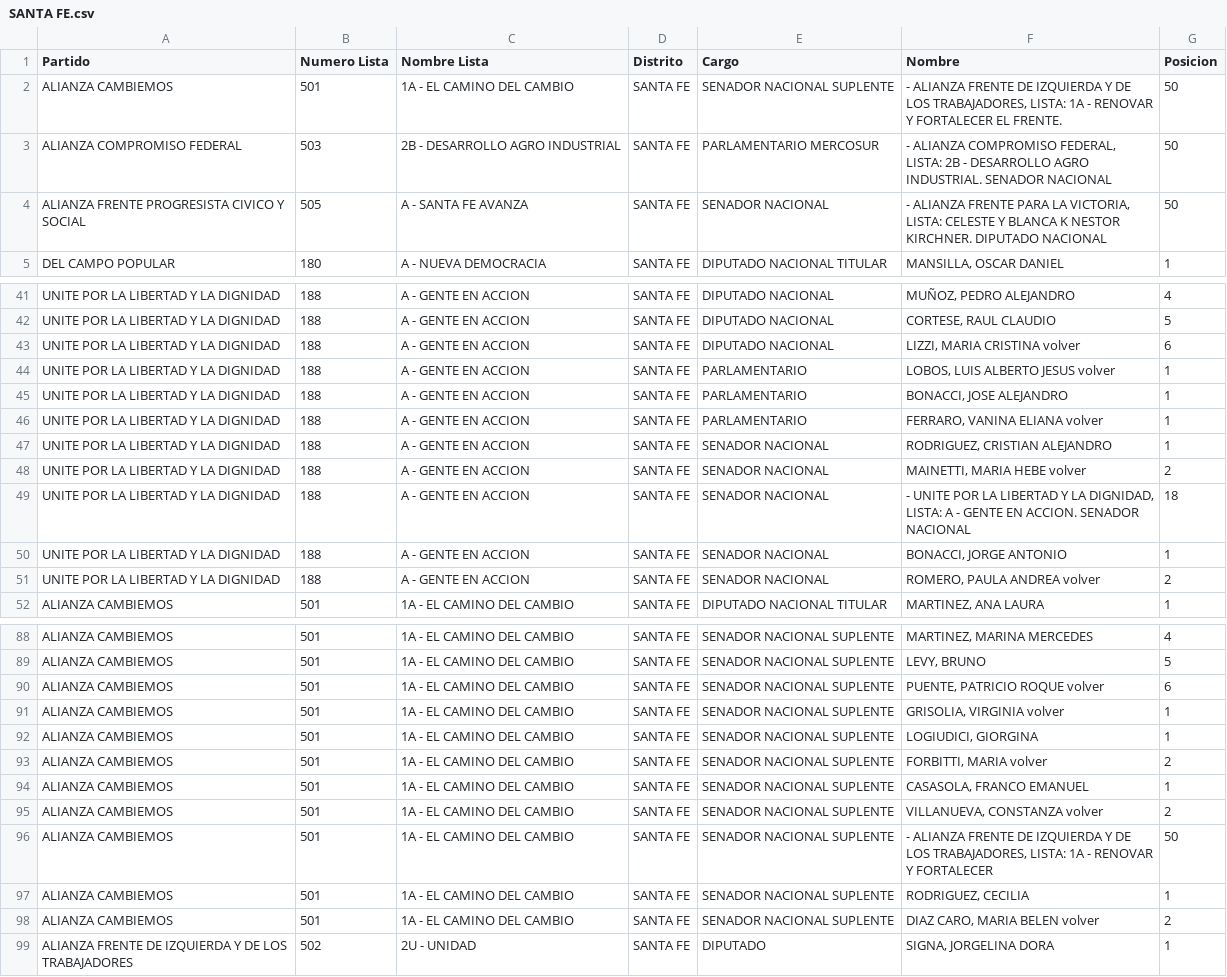
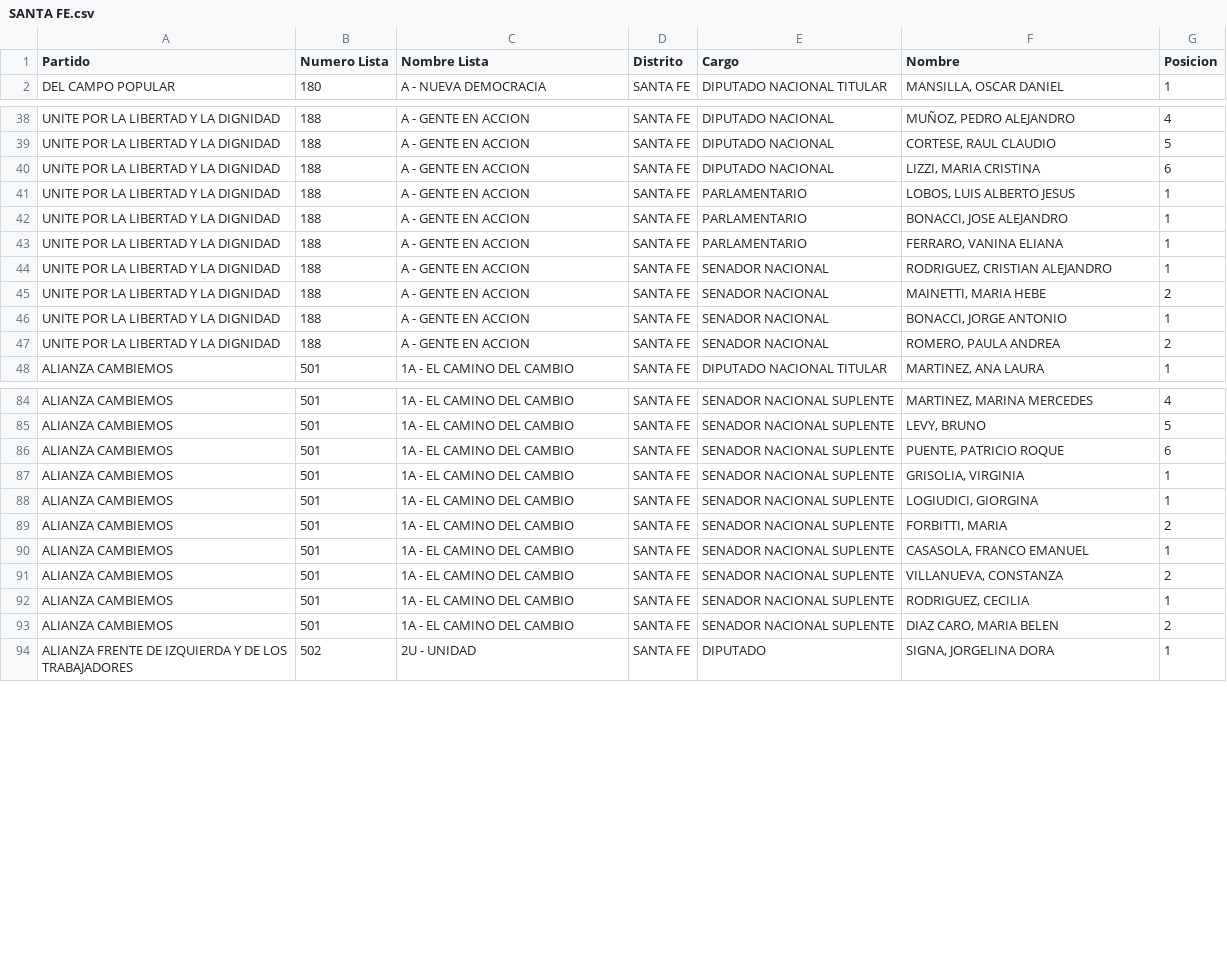
Before and after one commit to YoQuieroSaber/dinescrap, a CSV file: salida/SANTA FE.csv, drawn as a sheet; only a part is shown, gaps mark what is left out; the diff covers the shown part only.

Commit message:
Correcciones a nombres y lineas demás

```diff
--- a/salida/SANTA FE.csv
+++ b/salida/SANTA FE.csv
@@ -1,5 +1,2 @@
 "Partido","Numero Lista","Nombre Lista","Distrito","Cargo","Nombre","Posicion"
-"ALIANZA CAMBIEMOS","501","1A - EL CAMINO DEL CAMBIO","SANTA FE","SENADOR NACIONAL SUPLENTE","- ALIANZA FRENTE DE IZQUIERDA Y DE LOS TRABAJADORES, LISTA: 1A - RENOVAR Y FORTALECER EL FRENTE.","50"
-"ALIANZA COMPROMISO FEDERAL","503","2B - DESARROLLO AGRO INDUSTRIAL","SANTA FE","PARLAMENTARIO MERCOSUR","- ALIANZA COMPROMISO FEDERAL, LISTA: 2B - DESARROLLO AGRO INDUSTRIAL. SENADOR NACIONAL","50"
-"ALIANZA FRENTE PROGRESISTA CIVICO Y SOCIAL","505","A - SANTA FE AVANZA","SANTA FE","SENADOR NACIONAL","- ALIANZA FRENTE PARA LA VICTORIA, LISTA: CELESTE Y BLANCA K NESTOR KIRCHNER. DIPUTADO NACIONAL","50"
 "DEL CAMPO POPULAR","180","A - NUEVA DEMOCRACIA","SANTA FE","DIPUTADO NACIONAL TITULAR","MANSILLA, OSCAR DANIEL","1"
@@ -42,11 +39,10 @@
 "UNITE POR LA LIBERTAD Y LA DIGNIDAD","188","A - GENTE EN ACCION","SANTA FE","DIPUTADO NACIONAL","CORTESE, RAUL CLAUDIO","5"
-"UNITE POR LA LIBERTAD Y LA DIGNIDAD","188","A - GENTE EN ACCION","SANTA FE","DIPUTADO NACIONAL","LIZZI, MARIA CRISTINA  volver","6"
-"UNITE POR LA LIBERTAD Y LA DIGNIDAD","188","A - GENTE EN ACCION","SANTA FE","PARLAMENTARIO","LOBOS, LUIS ALBERTO JESUS volver","1"
+"UNITE POR LA LIBERTAD Y LA DIGNIDAD","188","A - GENTE EN ACCION","SANTA FE","DIPUTADO NACIONAL","LIZZI, MARIA CRISTINA","6"
+"UNITE POR LA LIBERTAD Y LA DIGNIDAD","188","A - GENTE EN ACCION","SANTA FE","PARLAMENTARIO","LOBOS, LUIS ALBERTO JESUS","1"
 "UNITE POR LA LIBERTAD Y LA DIGNIDAD","188","A - GENTE EN ACCION","SANTA FE","PARLAMENTARIO","BONACCI, JOSE ALEJANDRO","1"
-"UNITE POR LA LIBERTAD Y LA DIGNIDAD","188","A - GENTE EN ACCION","SANTA FE","PARLAMENTARIO","FERRARO, VANINA ELIANA volver","1"
+"UNITE POR LA LIBERTAD Y LA DIGNIDAD","188","A - GENTE EN ACCION","SANTA FE","PARLAMENTARIO","FERRARO, VANINA ELIANA","1"
 "UNITE POR LA LIBERTAD Y LA DIGNIDAD","188","A - GENTE EN ACCION","SANTA FE","SENADOR NACIONAL","RODRIGUEZ, CRISTIAN ALEJANDRO","1"
-"UNITE POR LA LIBERTAD Y LA DIGNIDAD","188","A - GENTE EN ACCION","SANTA FE","SENADOR NACIONAL","MAINETTI, MARIA HEBE      volver","2"
-"UNITE POR LA LIBERTAD Y LA DIGNIDAD","188","A - GENTE EN ACCION","SANTA FE","SENADOR NACIONAL","- UNITE POR LA LIBERTAD Y LA DIGNIDAD, LISTA: A - GENTE EN ACCION. SENADOR NACIONAL","18"
+"UNITE POR LA LIBERTAD Y LA DIGNIDAD","188","A - GENTE EN ACCION","SANTA FE","SENADOR NACIONAL","MAINETTI, MARIA HEBE","2"
 "UNITE POR LA LIBERTAD Y LA DIGNIDAD","188","A - GENTE EN ACCION","SANTA FE","SENADOR NACIONAL","BONACCI, JORGE ANTONIO","1"
-"UNITE POR LA LIBERTAD Y LA DIGNIDAD","188","A - GENTE EN ACCION","SANTA FE","SENADOR NACIONAL","ROMERO, PAULA ANDREA      volver","2"
+"UNITE POR LA LIBERTAD Y LA DIGNIDAD","188","A - GENTE EN ACCION","SANTA FE","SENADOR NACIONAL","ROMERO, PAULA ANDREA","2"
 "ALIANZA CAMBIEMOS","501","1A - EL CAMINO DEL CAMBIO","SANTA FE","DIPUTADO NACIONAL TITULAR","MARTINEZ, ANA LAURA","1"
@@ -89,11 +85,10 @@
 "ALIANZA CAMBIEMOS","501","1A - EL CAMINO DEL CAMBIO","SANTA FE","SENADOR NACIONAL SUPLENTE","LEVY, BRUNO","5"
-"ALIANZA CAMBIEMOS","501","1A - EL CAMINO DEL CAMBIO","SANTA FE","SENADOR NACIONAL SUPLENTE","PUENTE, PATRICIO ROQUE volver","6"
-"ALIANZA CAMBIEMOS","501","1A - EL CAMINO DEL CAMBIO","SANTA FE","SENADOR NACIONAL SUPLENTE","GRISOLIA, VIRGINIA volver","1"
+"ALIANZA CAMBIEMOS","501","1A - EL CAMINO DEL CAMBIO","SANTA FE","SENADOR NACIONAL SUPLENTE","PUENTE, PATRICIO ROQUE","6"
+"ALIANZA CAMBIEMOS","501","1A - EL CAMINO DEL CAMBIO","SANTA FE","SENADOR NACIONAL SUPLENTE","GRISOLIA, VIRGINIA","1"
 "ALIANZA CAMBIEMOS","501","1A - EL CAMINO DEL CAMBIO","SANTA FE","SENADOR NACIONAL SUPLENTE","LOGIUDICI, GIORGINA","1"
-"ALIANZA CAMBIEMOS","501","1A - EL CAMINO DEL CAMBIO","SANTA FE","SENADOR NACIONAL SUPLENTE","FORBITTI, MARIA    volver","2"
+"ALIANZA CAMBIEMOS","501","1A - EL CAMINO DEL CAMBIO","SANTA FE","SENADOR NACIONAL SUPLENTE","FORBITTI, MARIA","2"
 "ALIANZA CAMBIEMOS","501","1A - EL CAMINO DEL CAMBIO","SANTA FE","SENADOR NACIONAL SUPLENTE","CASASOLA, FRANCO EMANUEL","1"
-"ALIANZA CAMBIEMOS","501","1A - EL CAMINO DEL CAMBIO","SANTA FE","SENADOR NACIONAL SUPLENTE","VILLANUEVA, CONSTANZA volver","2"
-"ALIANZA CAMBIEMOS","501","1A - EL CAMINO DEL CAMBIO","SANTA FE","SENADOR NACIONAL SUPLENTE","- ALIANZA FRENTE DE IZQUIERDA Y DE LOS TRABAJADORES, LISTA: 1A - RENOVAR Y FORTALECER","50"
+"ALIANZA CAMBIEMOS","501","1A - EL CAMINO DEL CAMBIO","SANTA FE","SENADOR NACIONAL SUPLENTE","VILLANUEVA, CONSTANZA","2"
 "ALIANZA CAMBIEMOS","501","1A - EL CAMINO DEL CAMBIO","SANTA FE","SENADOR NACIONAL SUPLENTE","RODRIGUEZ, CECILIA","1"
-"ALIANZA CAMBIEMOS","501","1A - EL CAMINO DEL CAMBIO","SANTA FE","SENADOR NACIONAL SUPLENTE","DIAZ CARO, MARIA BELEN    volver","2"
+"ALIANZA CAMBIEMOS","501","1A - EL CAMINO DEL CAMBIO","SANTA FE","SENADOR NACIONAL SUPLENTE","DIAZ CARO, MARIA BELEN","2"
 "ALIANZA FRENTE DE IZQUIERDA Y DE LOS TRABAJADORES","502","2U - UNIDAD","SANTA FE","DIPUTADO","SIGNA, JORGELINA DORA","1"
```
Also changed, not shown: 6 removed rows and 74 edited cells elsewhere in this file, salida/BUENOS AIRES.csv, salida/CHUBUT.csv, 24 other files.
